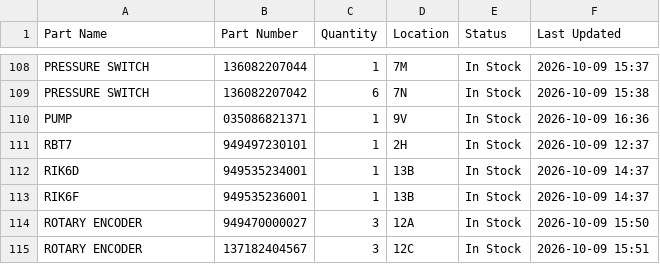
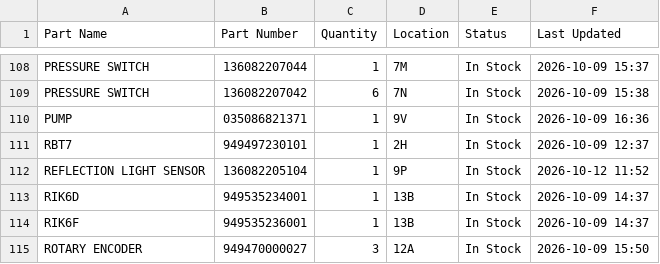
Before and after one commit to salmanaziz859-star/tms-stock, a CSV file: data.csv, drawn as a sheet; only a part is shown, gaps mark what is left out; the shorter side is filled out with more unchanged rows; the diff names each change by its address in the sheet, - before the commit and + after, or states it on an @@ line.

Commit message:
Stock update 2026-10-12 11:52

```diff
--- a/data.csv
+++ b/data.csv
+row 112: REFLECTION LIGHT SENSOR | 136082205104 | 1 | 9P | In Stock | 2026-10-12 11:52
```
Also changed, not shown: 1 other file.
